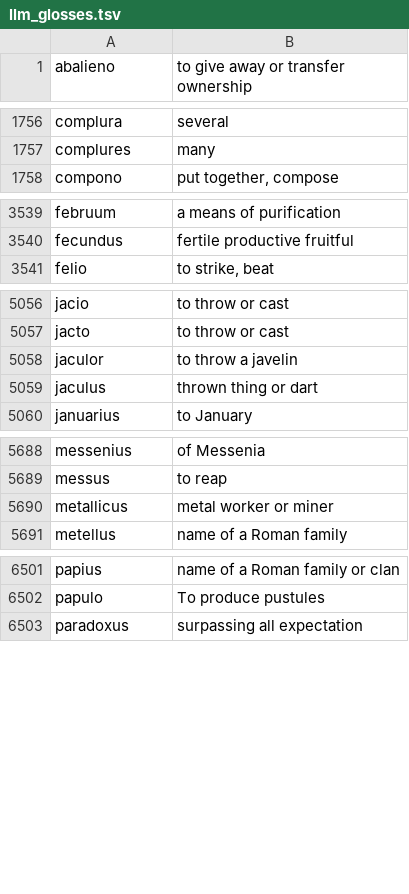
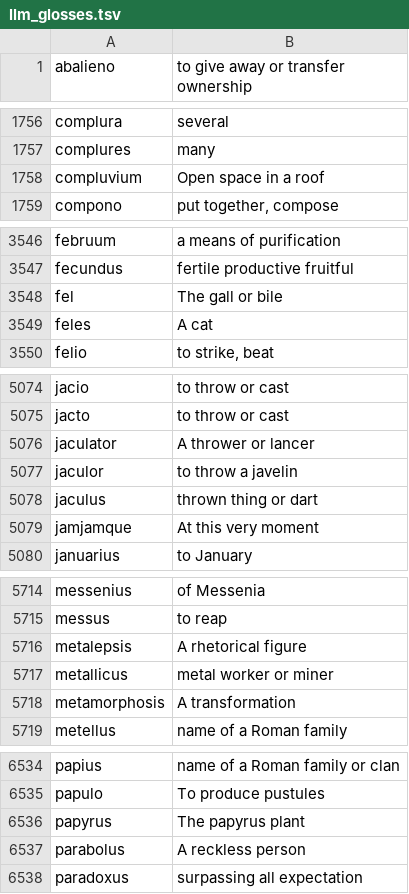
Before and after one commit to hellpanderrr/hellpanderrr.github.io, a TSV file: wiktionary_pron/utils/llm_glosses.tsv, drawn as a sheet; only a part is shown, gaps mark what is left out; the diff covers the shown part only; the diff names each change by its address in the sheet, - before the commit and + after, or states it on an @@ line.

```diff
--- a/wiktionary_pron/utils/llm_glosses.tsv
+++ b/wiktionary_pron/utils/llm_glosses.tsv
+row 1758: compluvium | Open space in a roof
+row 3548: fel | The gall or bile
+row 3549: feles | A cat
+row 5076: jaculator | A thrower or lancer
+row 5079: jamjamque | At this very moment
+row 5716: metalepsis | A rhetorical figure
+row 5718: metamorphosis | A transformation
+row 6536: papyrus | The papyrus plant
+row 6537: parabolus | A reckless person
```
Also changed, not shown: 28 added rows and 17 edited cells elsewhere in this file, 1 other file.
